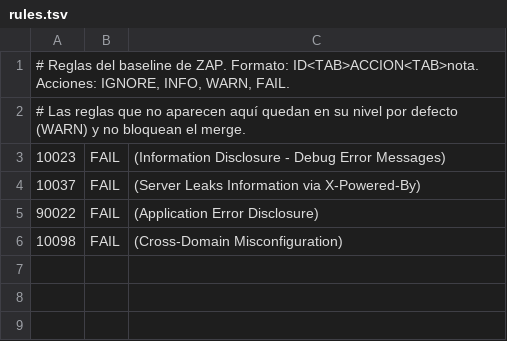
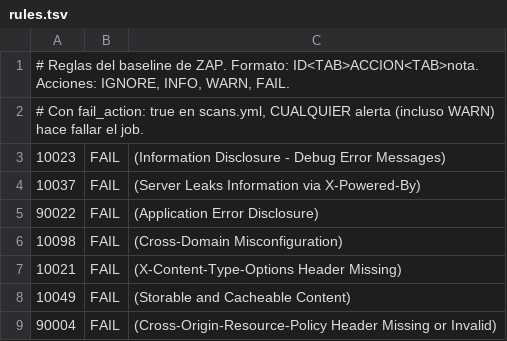
Before and after one commit to equipo-essia/equipo-ESSIA-meditriage, a TSV file: .zap/rules.tsv, drawn as a sheet.

Commit message:
Update ZAP rules with additional FAIL actions
Added new failure rules for security vulnerabilities.

```diff
--- a/.zap/rules.tsv
+++ b/.zap/rules.tsv
@@ -1,3 +1,3 @@
 # Reglas del baseline de ZAP. Formato: ID<TAB>ACCION<TAB>nota. Acciones: IGNORE, INFO, WARN, FAIL.
-# Las reglas que no aparecen aquí quedan en su nivel por defecto (WARN) y no bloquean el merge.
+# Con fail_action: true en scans.yml, CUALQUIER alerta (incluso WARN) hace fallar el job.
 10023	FAIL	(Information Disclosure - Debug Error Messages)
@@ -6 +6,4 @@
 10098	FAIL	(Cross-Domain Misconfiguration)
+10021	FAIL	(X-Content-Type-Options Header Missing)
+10049	FAIL	(Storable and Cacheable Content)
+90004	FAIL	(Cross-Origin-Resource-Policy Header Missing or Invalid)
```
